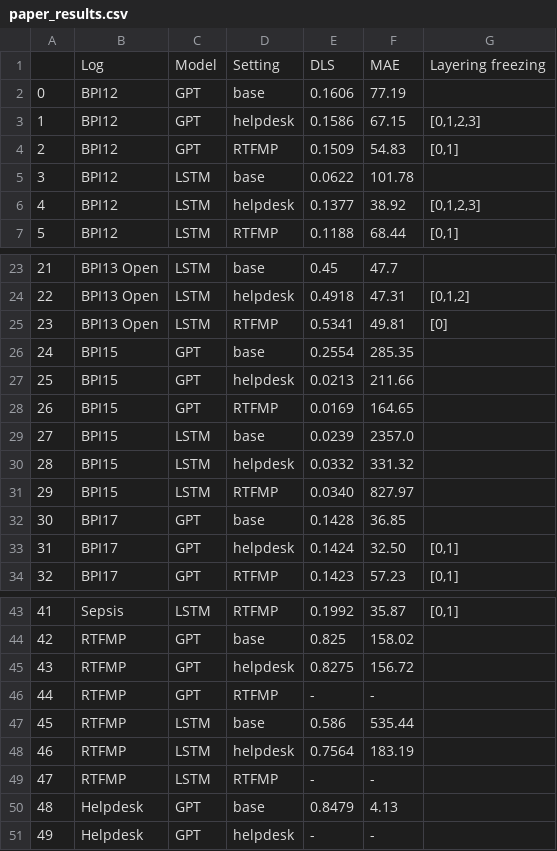
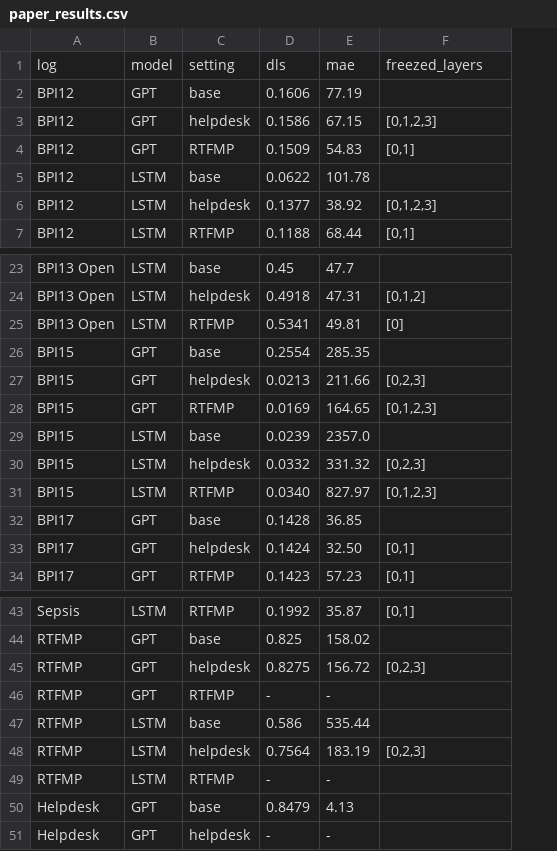
Before and after one commit to Hannoma/Transfer-Learning-for-Predictive-Process-Monitoring, a CSV file: paper_results.csv, drawn as a sheet; only a part is shown, gaps mark what is left out; removed rows and columns are numbered as before the commit, all else as after; the diff names each change by its address in the sheet, - before the commit and + after, or states it on an @@ line.

```diff
--- a/paper_results.csv
+++ b/paper_results.csv
-column A, rows 2-7: 0 | 1 | 2 | 3 | 4 | 5; rows 23-34: 21 | 22 | 23 | 24 | 25 | 26 | 27 | 28 | 29 | 30 | 31 | 32; rows 43-51: 41 | 42 | 43 | 44 | 45 | 46 | 47 | 48 | 49
-row 1:  | Log | Model | Setting | DLS | MAE | Layering freezing
+row 1: log | model | setting | dls | mae | freezed_layers
-F27: (empty)
+F27: [0,2,3]
-F28: (empty)
+F28: [0,1,2,3]
-F30: (empty)
+F30: [0,2,3]
-F31: (empty)
+F31: [0,1,2,3]
-F45: (empty)
+F45: [0,2,3]
-F48: (empty)
+F48: [0,2,3]
```
Also changed, not shown: 2 other files.
